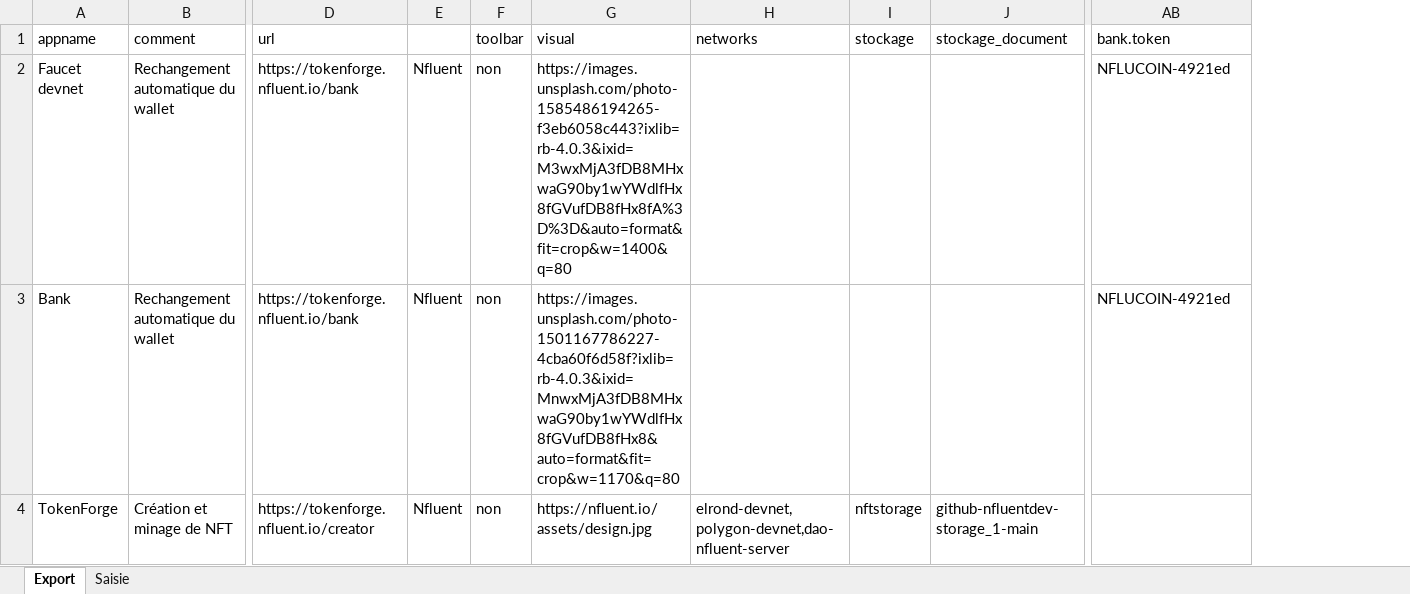
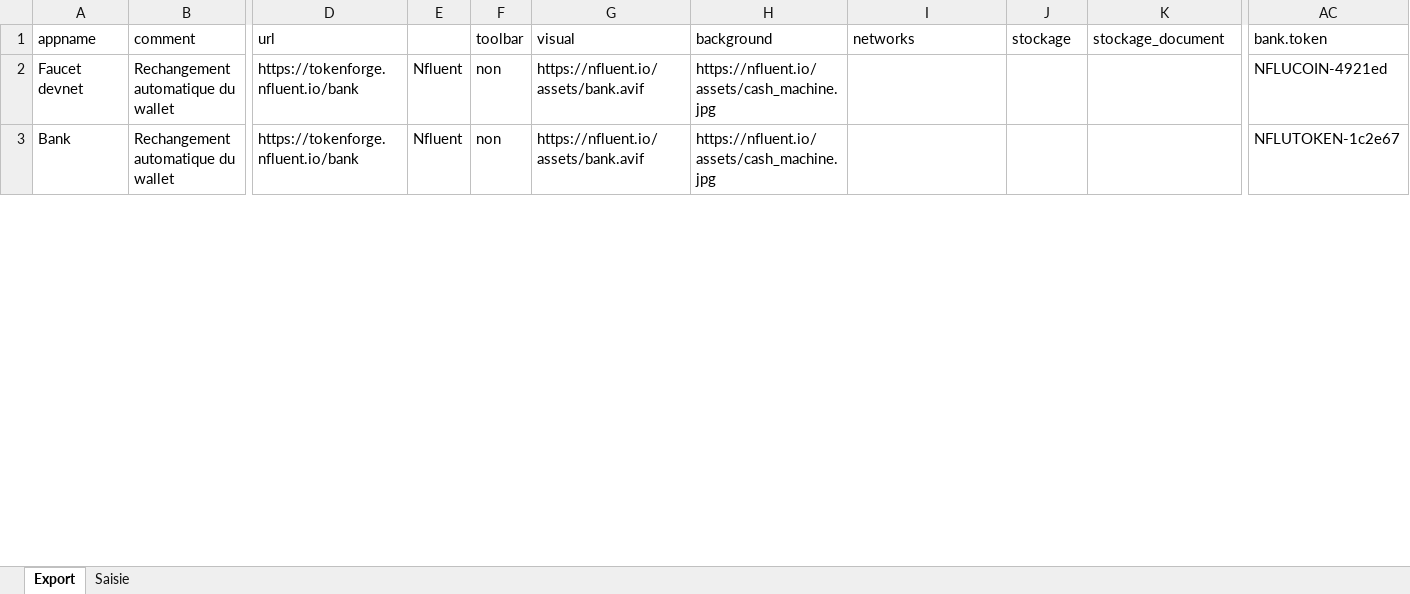
Before and after one commit to f80dev/TokenSol, an Excel workbook: Parametres des applications.xlsx, sheet Export, drawn as a sheet; only a part is shown, gaps mark what is left out; values as stored, in another font and other column widths than the file's, no borders; removed rows and columns are numbered as before the commit, all else as after; rows hold the shown columns only; the diff covers the shown part only; the diff names each change by its address in the sheet, - before the commit and + after, or states it on an @@ line.

```diff
--- a/Parametres des applications.xlsx (sheet Export)
+++ b/Parametres des applications.xlsx (sheet Export)
+column H (background), rows 2-3: https://nfluent.io/assets/cash_machine.jpg | https://nfluent.io/assets/cash_machine.jpg
-G2 (visual): https://images.unsplash.com/photo-1585486194265-f3eb6058c443?ixlib=rb-4.0.3&ixid=M3wxMjA3fDB8MHxwaG90by1wYWdlfHx8fGVufDB8fHx8fA%3D%3D&auto=format&fit=crop&w=1400&q=80
+G2 (visual): https://nfluent.io/assets/bank.avif
-G3 (visual): https://images.unsplash.com/photo-1501167786227-4cba60f6d58f?ixlib=rb-4.0.3&ixid=MnwxMjA3fDB8MHxwaG90by1wYWdlfHx8fGVufDB8fHx8&auto=format&fit=crop&w=1170&q=80
+G3 (visual): https://nfluent.io/assets/bank.avif
-AC3 (bank.token): NFLUCOIN-4921ed
+AC3 (bank.token): NFLUTOKEN-1c2e67
-row 4: TokenForge | Création et minage de NFT | https://tokenforge.nfluent.io/creator | Nfluent | non | https://nfluent.io/assets/design.jpg | elrond-devnet,polygon-devnet,dao-nfluent-server | nftstorage | github-nfluentdev-storage_1-main
```
Also changed, not shown: 4 added rows and 1 edited cell elsewhere in this sheet, sheet Saisie, formulas that keep their value, 28 other files.
